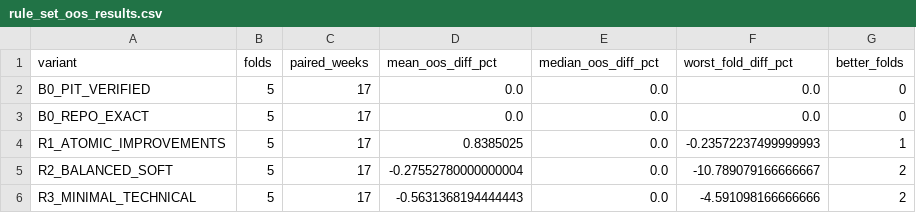
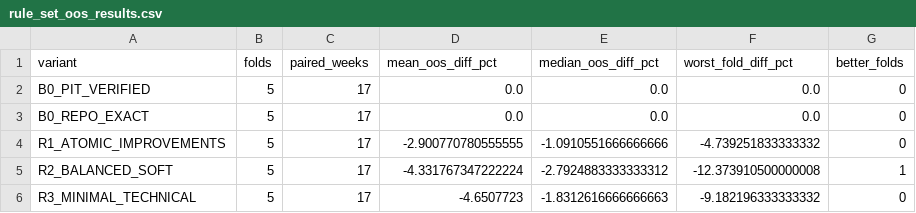
Before and after one commit to githhhh/Yfinance_data, a CSV file: backtest/rd_agent_candidate_rule_audit/output/rule_set_oos_results.csv, drawn as a sheet.

```diff
--- a/backtest/rd_agent_candidate_rule_audit/output/rule_set_oos_results.csv
+++ b/backtest/rd_agent_candidate_rule_audit/output/rule_set_oos_results.csv
@@ -3,4 +3,4 @@ B0_PIT_VERIFIED,5,17,0.0,0.0,0.0,0
 B0_REPO_EXACT,5,17,0.0,0.0,0.0,0
-R1_ATOMIC_IMPROVEMENTS,5,17,0.8385025,0.0,-0.23572237499999993,1
-R2_BALANCED_SOFT,5,17,-0.27552780000000004,0.0,-10.789079166666667,2
-R3_MINIMAL_TECHNICAL,5,17,-0.5631368194444443,0.0,-4.591098166666666,2
+R1_ATOMIC_IMPROVEMENTS,5,17,-2.900770780555555,-1.0910551666666666,-4.739251833333332,0
+R2_BALANCED_SOFT,5,17,-4.331767347222224,-2.7924883333333312,-12.373910500000008,1
+R3_MINIMAL_TECHNICAL,5,17,-4.6507723,-1.8312616666666663,-9.182196333333332,0
```
Also changed, not shown: backtest/rd_agent_candidate_rule_audit/output/b0_atomic_ablation.csv, backtest/rd_agent_candidate_rule_audit/output/candidate_rule_evidence.csv, 13 other files.
